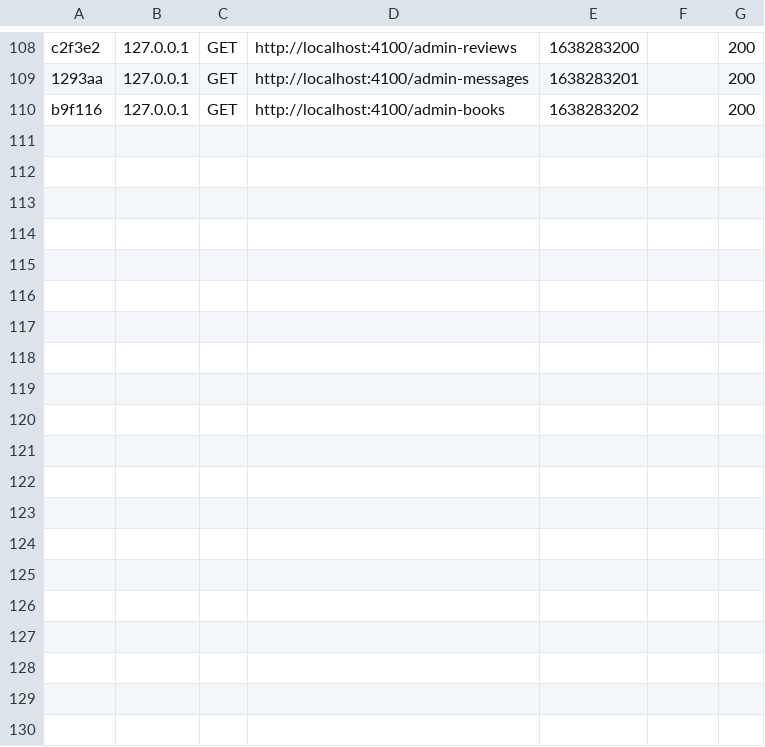
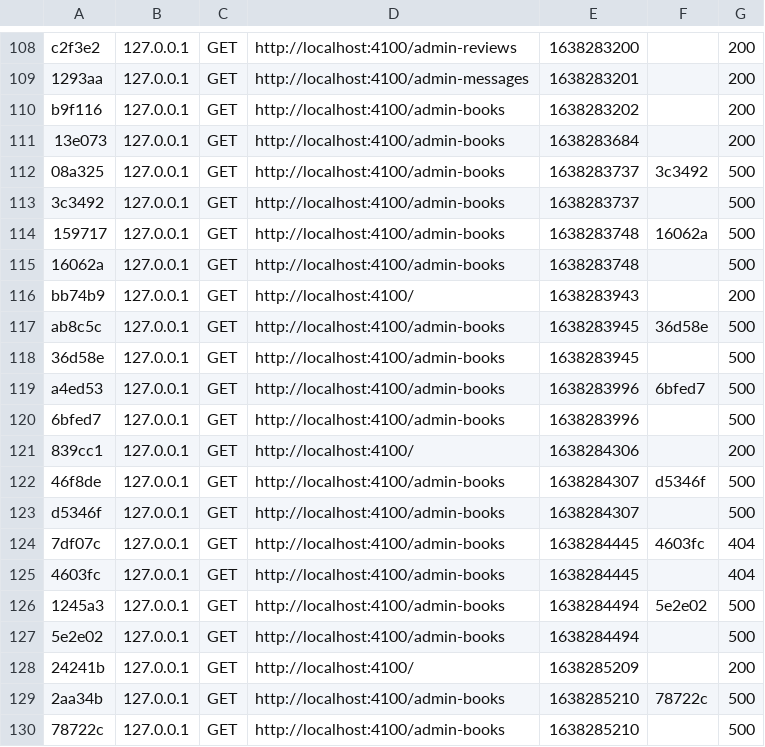
Before and after one commit to delju/projet-dynamique, a CSV file: var/cache/dev/profiler/index.csv, drawn as a sheet; only a part is shown, gaps mark what is left out; the diff covers the shown part only.

```diff
--- a/var/cache/dev/profiler/index.csv
+++ b/var/cache/dev/profiler/index.csv
@@ -110 +110,21 @@ c2f3e2,127.0.0.1,GET,http://localhost:4100/admin-reviews,1638283200,,200
 b9f116,127.0.0.1,GET,http://localhost:4100/admin-books,1638283202,,200
+13e073,127.0.0.1,GET,http://localhost:4100/admin-books,1638283684,,200
+08a325,127.0.0.1,GET,http://localhost:4100/admin-books,1638283737,3c3492,500
+3c3492,127.0.0.1,GET,http://localhost:4100/admin-books,1638283737,,500
+159717,127.0.0.1,GET,http://localhost:4100/admin-books,1638283748,16062a,500
+16062a,127.0.0.1,GET,http://localhost:4100/admin-books,1638283748,,500
+bb74b9,127.0.0.1,GET,http://localhost:4100/,1638283943,,200
+ab8c5c,127.0.0.1,GET,http://localhost:4100/admin-books,1638283945,36d58e,500
+36d58e,127.0.0.1,GET,http://localhost:4100/admin-books,1638283945,,500
+a4ed53,127.0.0.1,GET,http://localhost:4100/admin-books,1638283996,6bfed7,500
+6bfed7,127.0.0.1,GET,http://localhost:4100/admin-books,1638283996,,500
+839cc1,127.0.0.1,GET,http://localhost:4100/,1638284306,,200
+46f8de,127.0.0.1,GET,http://localhost:4100/admin-books,1638284307,d5346f,500
+d5346f,127.0.0.1,GET,http://localhost:4100/admin-books,1638284307,,500
+7df07c,127.0.0.1,GET,http://localhost:4100/admin-books,1638284445,4603fc,404
+4603fc,127.0.0.1,GET,http://localhost:4100/admin-books,1638284445,,404
+1245a3,127.0.0.1,GET,http://localhost:4100/admin-books,1638284494,5e2e02,500
+5e2e02,127.0.0.1,GET,http://localhost:4100/admin-books,1638284494,,500
+24241b,127.0.0.1,GET,http://localhost:4100/,1638285209,,200
+2aa34b,127.0.0.1,GET,http://localhost:4100/admin-books,1638285210,78722c,500
+78722c,127.0.0.1,GET,http://localhost:4100/admin-books,1638285210,,500
```
Also changed, not shown: 10 added rows elsewhere in this file, 13 other files.
